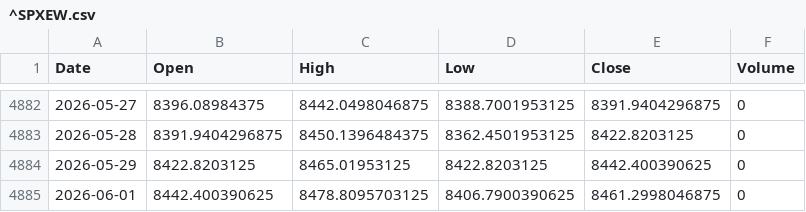
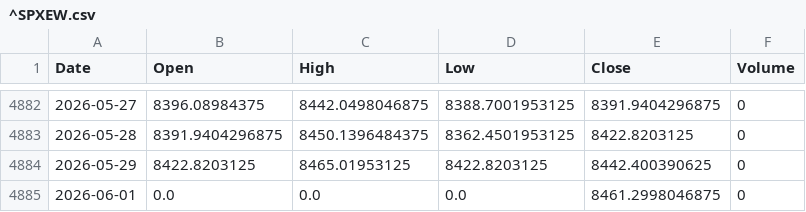
Before and after one commit to QuimEsc/ProvesInicials, a CSV file: dades_historiques/^SPXEW.csv, drawn as a sheet; only a part is shown, gaps mark what is left out.

```diff
--- a/dades_historiques/^SPXEW.csv
+++ b/dades_historiques/^SPXEW.csv
@@ -4884,2 +4884,2 @@ Date,Open,High,Low,Close,Volume
 2026-05-29,8422.8203125,8465.01953125,8422.8203125,8442.400390625,0
-2026-06-01,8442.400390625,8478.8095703125,8406.7900390625,8461.2998046875,0
+2026-06-01,0.0,0.0,0.0,8461.2998046875,0
```
Also changed, not shown: dades_historiques/BTC-USD.csv, dades_historiques/BZ=F.csv, 26 other files.
